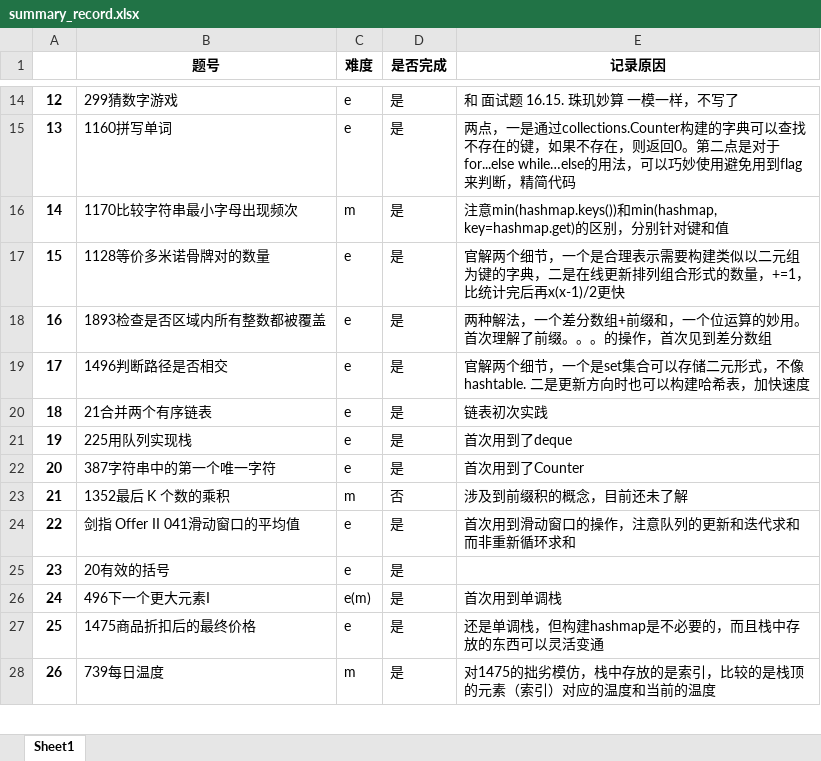
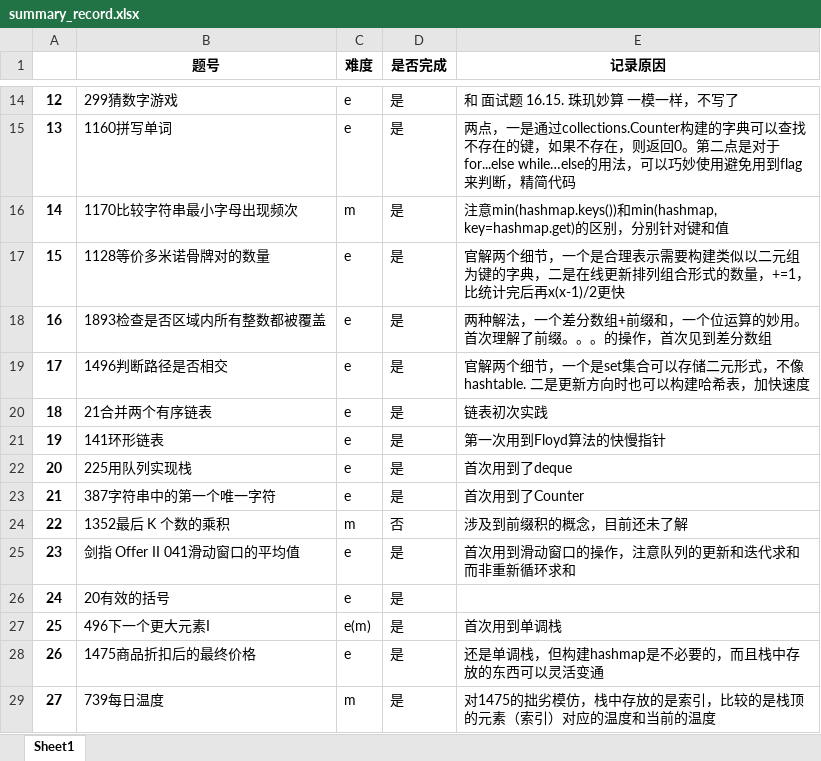
Before and after one commit to txz741/leetcode, an Excel workbook: summary_record.xlsx, sheet Sheet1, drawn as a sheet; only a part is shown, gaps mark what is left out; values as stored, in another font and other column widths than the file's, no borders; addresses are those after the commit; the diff names each change by its address in the sheet, - before the commit and + after, or states it on an @@ line.

```diff
--- a/summary_record.xlsx (sheet Sheet1)
+++ b/summary_record.xlsx (sheet Sheet1)
+row 21: 19 | 141环形链表 | e | 是 | 第一次用到Floyd算法的快慢指针
@@ column A renumbered from row 22 down @@
```
Also changed, not shown: linked_list/record.xlsx, 1 other file.
